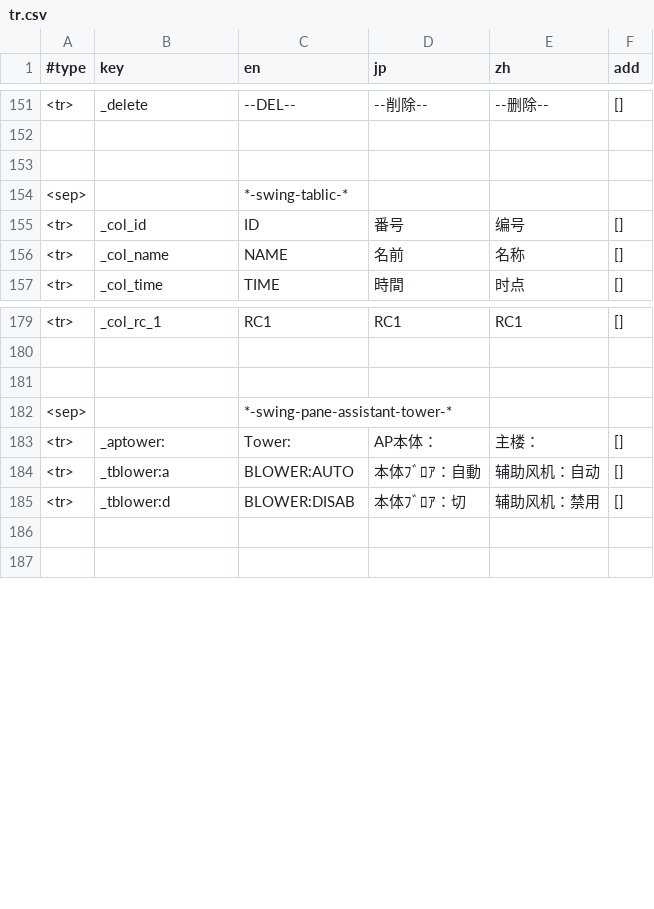
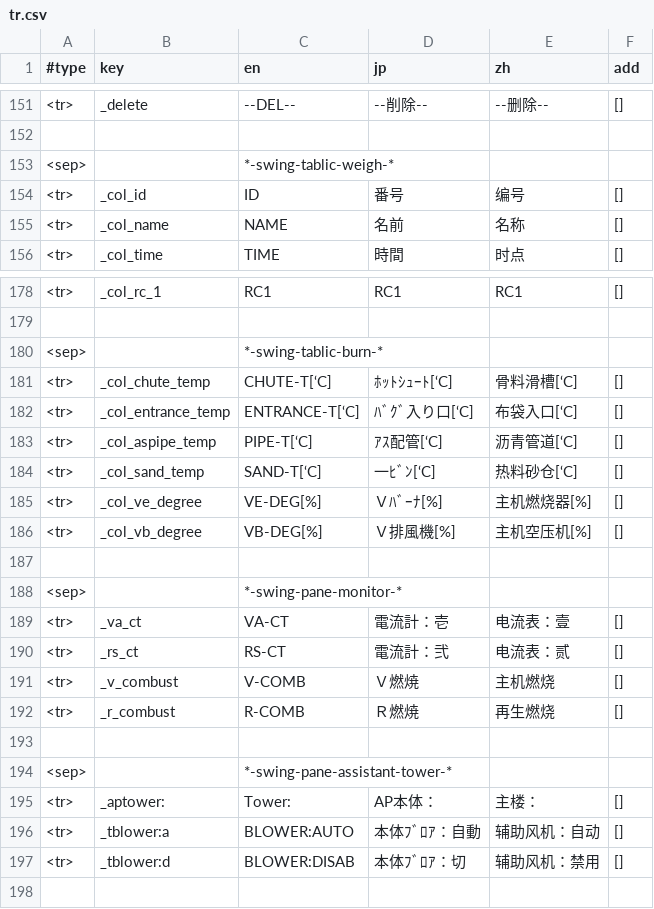
Before and after one commit to keyboard2769/nb-nextzz, a CSV file: src/nextzz/pppresource/tr.csv, drawn as a sheet; only a part is shown, gaps mark what is left out.

```diff
--- a/src/nextzz/pppresource/tr.csv
+++ b/src/nextzz/pppresource/tr.csv
@@ -152,4 +152,3 @@
 ,,,,,
-,,,,,
-<sep>,,*-swing-tablic-*,,,
+<sep>,,*-swing-tablic-weigh-*,,,
 <tr>,_col_id,ID,番号,编号,[]
@@ -180,2 +179,15 @@
 ,,,,,
+<sep>,,*-swing-tablic-burn-*,,,
+<tr>,_col_chute_temp,CHUTE-T[‘C],ﾎｯﾄｼｭｰﾄ[‘C],骨料滑槽[‘C],[]
+<tr>,_col_entrance_temp,ENTRANCE-T[‘C],ﾊﾞｸﾞ入り口[‘C],布袋入口[‘C],[]
+<tr>,_col_aspipe_temp,PIPE-T[‘C],ｱｽ配管[‘C],沥青管道[‘C],[]
+<tr>,_col_sand_temp,SAND-T[‘C],一ﾋﾞﾝ[‘C],热料砂仓[‘C],[]
+<tr>,_col_ve_degree,VE-DEG[%],Ｖﾊﾞｰﾅ[%],主机燃烧器[%],[]
+<tr>,_col_vb_degree,VB-DEG[%],Ｖ排風機[%],主机空压机[%],[]
+,,,,,
+<sep>,,*-swing-pane-monitor-*,,,
+<tr>,_va_ct,VA-CT,電流計：壱,电流表：壹,[]
+<tr>,_rs_ct,RS-CT,電流計：弐,电流表：贰,[]
+<tr>,_v_combust,V-COMB,Ｖ燃焼,主机燃烧,[]
+<tr>,_r_combust,R-COMB,Ｒ燃焼,再生燃烧,[]
 ,,,,,
@@ -185,3 +197,2 @@
 <tr>,_tblower:d,BLOWER:DISAB,本体ﾌﾞﾛｱ：切,辅助风机：禁用,[]
-,,,,,
 ,,,,,
```
Also changed, not shown: 12 other files.
